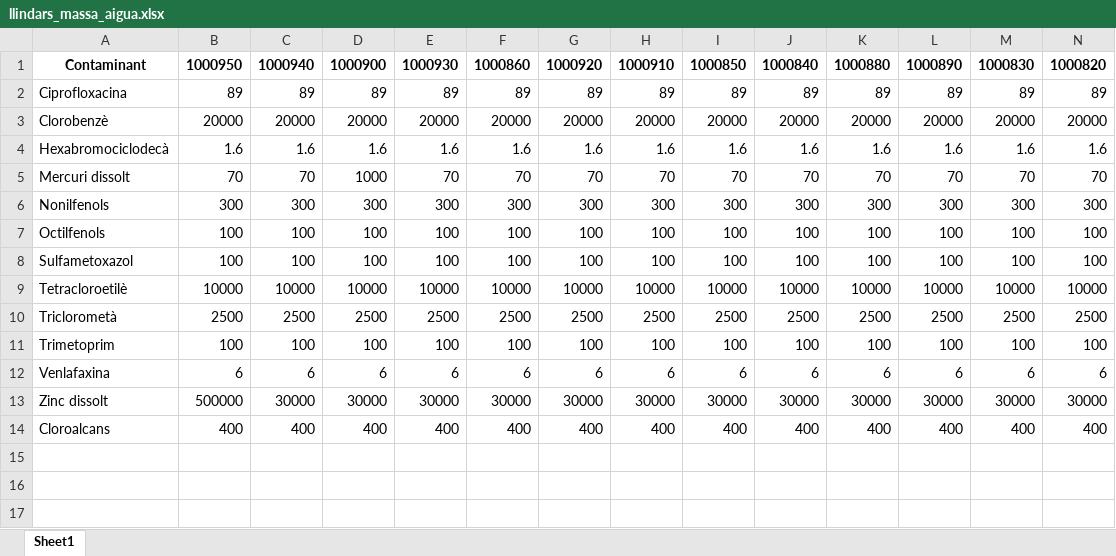
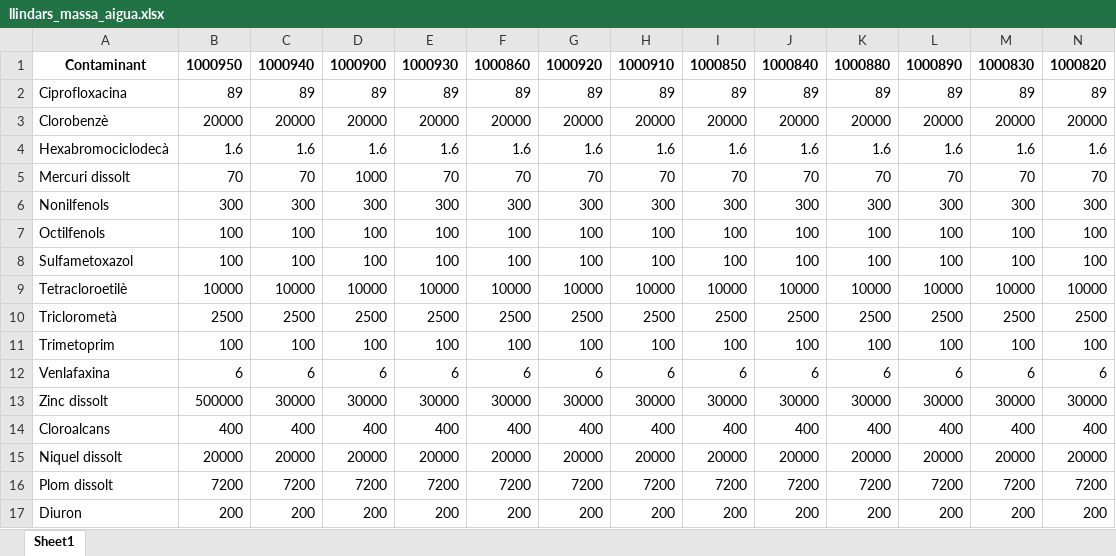
Before and after one commit to icra/traca, an Excel workbook: inputs compound generator/inputs/llindars_massa_aigua.xlsx, sheet Sheet1, drawn as a sheet; only a part is shown; values as stored, in another font and other column widths than the file's, no borders; rows hold the shown columns only; the diff names each change by its address in the sheet, - before the commit and + after, or states it on an @@ line.

Commit message:
llindars canviats

```diff
--- a/inputs compound generator/inputs/llindars_massa_aigua.xlsx (sheet Sheet1)
+++ b/inputs compound generator/inputs/llindars_massa_aigua.xlsx (sheet Sheet1)
+row 15: Niquel dissolt | 20000 | 20000 | 20000 | 20000 | 20000 | 20000 | 20000 | 20000 | 20000 | 20000 | 20000 | 20000 | 20000
+row 16: Plom dissolt | 7200 | 7200 | 7200 | 7200 | 7200 | 7200 | 7200 | 7200 | 7200 | 7200 | 7200 | 7200 | 7200
+row 17: Diuron | 200 | 200 | 200 | 200 | 200 | 200 | 200 | 200 | 200 | 200 | 200 | 200 | 200
```
Also changed, not shown: inputs compound generator/inputs/edar_data.xlsx, inputs compound generator/inputs/excel_scenario.xlsx, 44 other files.
